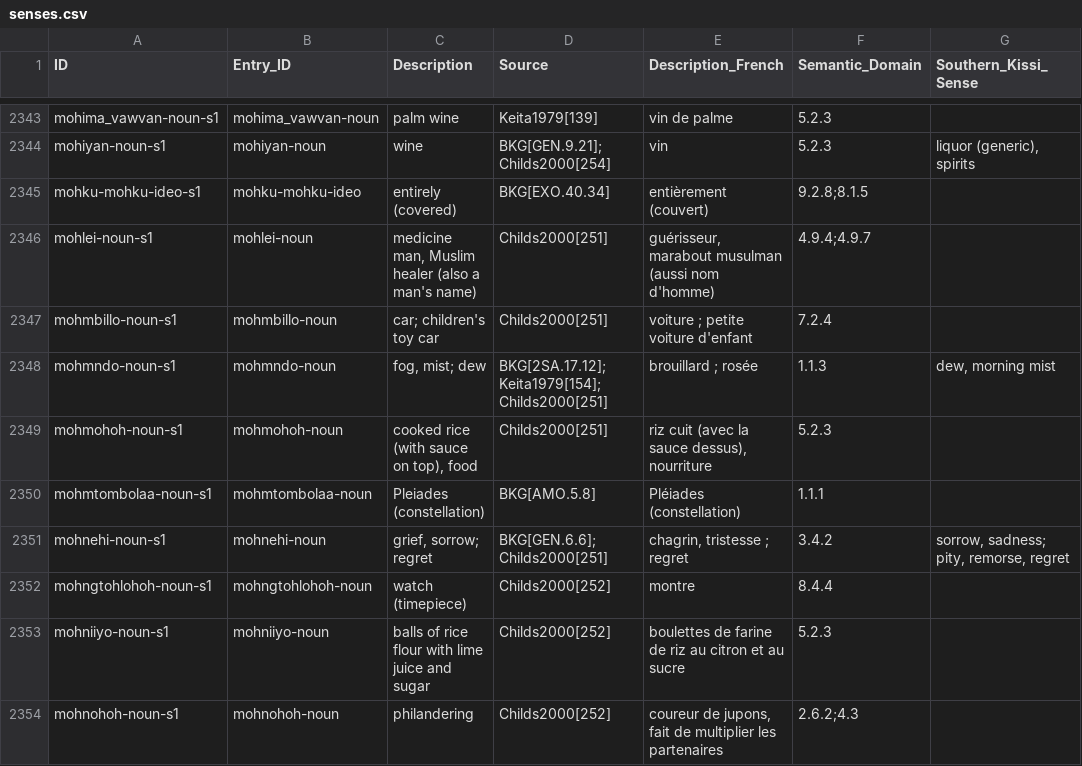
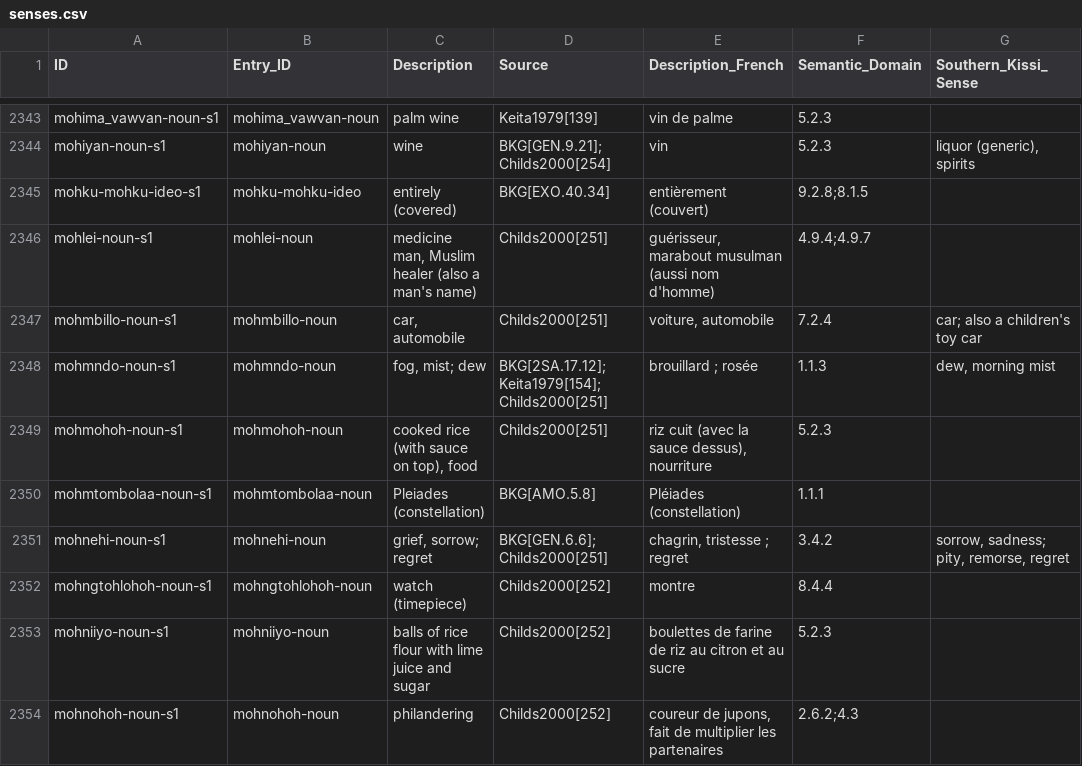
Before and after one commit to kebasaa/kisiei-language, a CSV file: lexicon/cldf/senses.csv, drawn as a sheet; only a part is shown, gaps mark what is left out; the diff names each change by its address in the sheet, - before the commit and + after, or states it on an @@ line.

```diff
--- a/lexicon/cldf/senses.csv
+++ b/lexicon/cldf/senses.csv
-C2347 (Description): car; children's toy car
+C2347 (Description): car, automobile
-E2347 (Description_French): voiture ; petite voiture d'enfant
+E2347 (Description_French): voiture, automobile
-G2347 (Southern_Kissi_Sense): (empty)
+G2347 (Southern_Kissi_Sense): car; also a children's toy car
```
Also changed, not shown: lexicon/cldf/entries.csv, lexicon/kisiei.csv, 9 other files.
